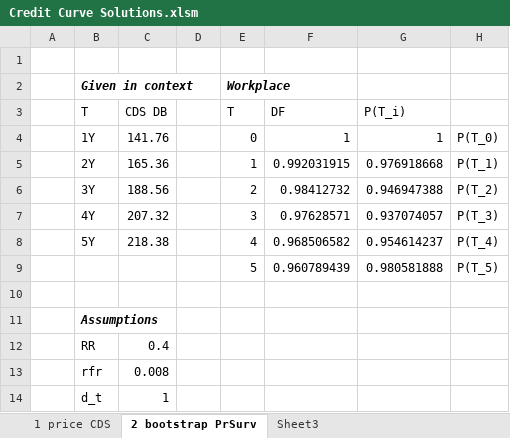
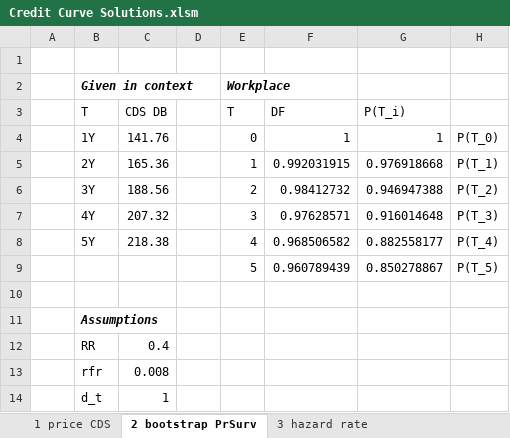
Before and after one commit to pkouassi/CQF, an Excel workbook: Module 5 Credit Products and Risk/Exam/write-up/Credit Curve Solutions.xlsm, sheet 2 bootstrap PrSurv, drawn as a sheet; values as stored, in another font and other column widths than the file's, no borders; the diff names each change by its address in the sheet, - before the commit and + after, or states it on an @@ line.

```diff
--- a/Module 5 Credit Products and Risk/Exam/write-up/Credit Curve Solutions.xlsm (sheet 2 bootstrap PrSurv)
+++ b/Module 5 Credit Products and Risk/Exam/write-up/Credit Curve Solutions.xlsm (sheet 2 bootstrap PrSurv)
-sheet tab: Sheet3
+sheet tab: 3 hazard rate
-G7 (P(T_i)): 0.937074057
+G7 (P(T_i)): 0.916014648
-G8 (P(T_i)): 0.954614237
+G8 (P(T_i)): 0.882558177
-G9 (P(T_i)): 0.980581888
+G9 (P(T_i)): 0.850278867
```
Also changed, not shown: sheet 3 hazard rate, charts or pictures, 9 other files.
